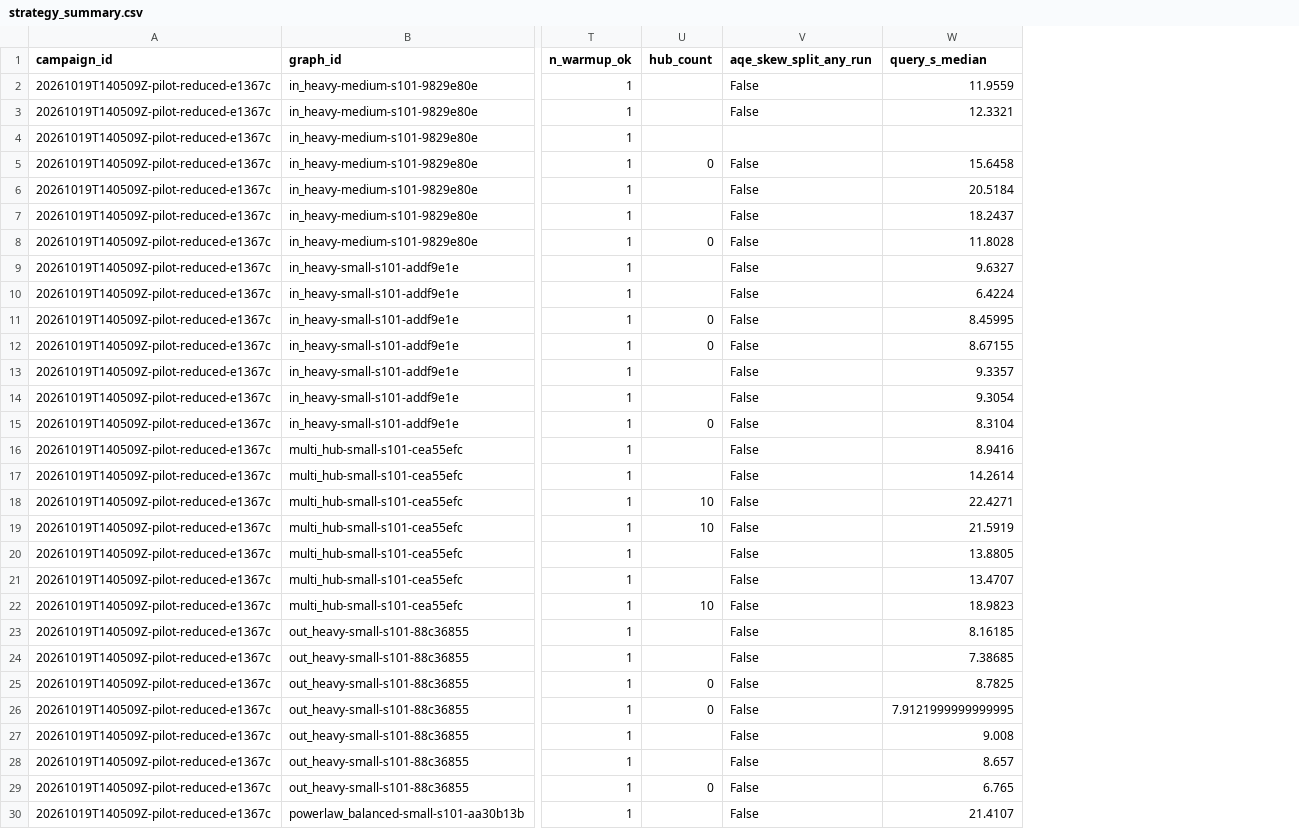
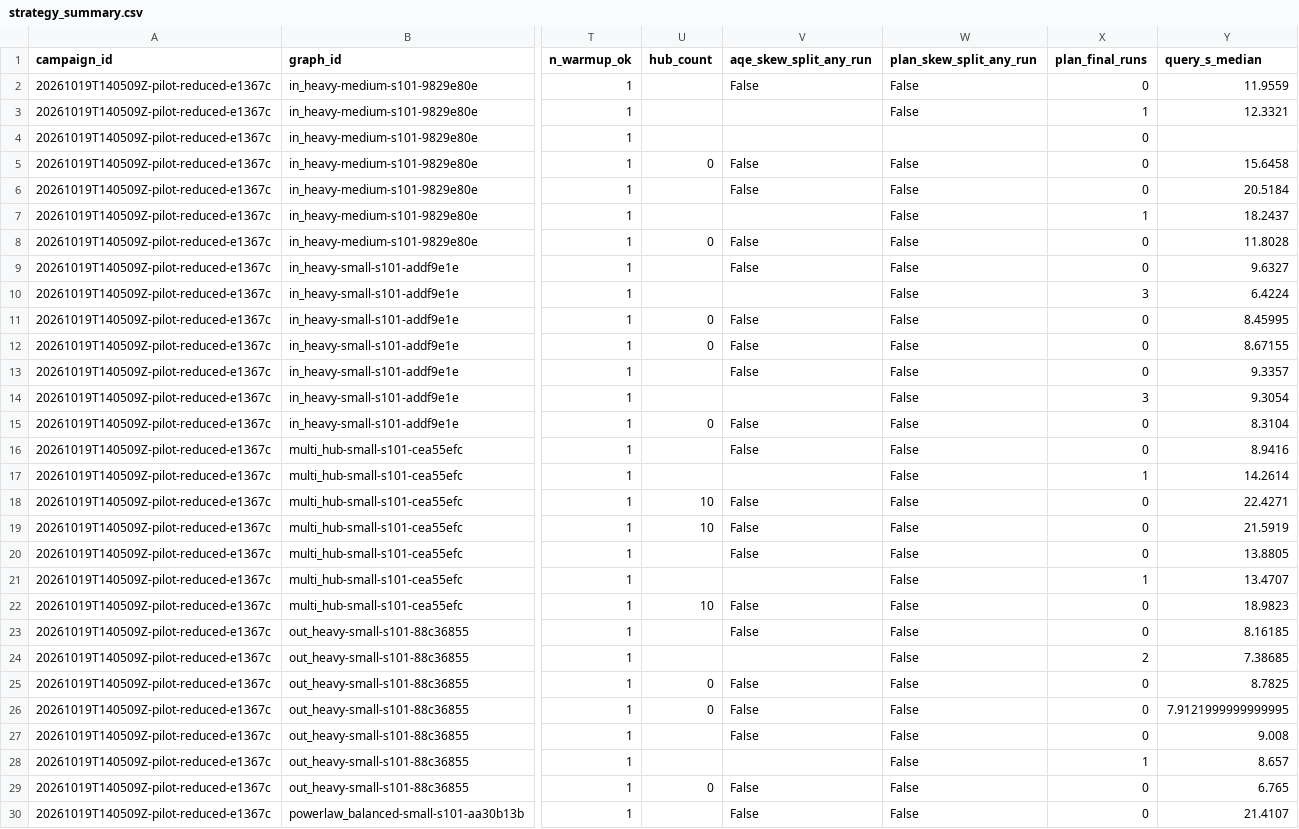
Before and after one commit to Harshil24Agrawal/big-data, a CSV file: datasets/derived/20261019T140509Z-pilot-reduced-e1367c/strategy_summary.csv, drawn as a sheet; only a part is shown, gaps mark what is left out; the diff covers the shown part only; the diff names each change by its address in the sheet, - before the commit and + after, or states it on an @@ line.

```diff
--- a/datasets/derived/20261019T140509Z-pilot-reduced-e1367c/strategy_summary.csv
+++ b/datasets/derived/20261019T140509Z-pilot-reduced-e1367c/strategy_summary.csv
+column W (plan_skew_split_any_run), rows 2-30: False | False |  | False | False | False | False | False | False | False | False | False | False | False | False | False | False | False | False | False | False | False | False | False | False | False | False | False | False
+column X (plan_final_runs), rows 2-30: 0 | 1 | 0 | 0 | 0 | 1 | 0 | 0 | 3 | 0 | 0 | 0 | 3 | 0 | 0 | 1 | 0 | 0 | 0 | 1 | 0 | 0 | 2 | 0 | 0 | 0 | 1 | 0 | 0
-V3 (aqe_skew_split_any_run): False
+V3 (aqe_skew_split_any_run): (empty)
-V7 (aqe_skew_split_any_run): False
+V7 (aqe_skew_split_any_run): (empty)
-V10 (aqe_skew_split_any_run): False
+V10 (aqe_skew_split_any_run): (empty)
-V14 (aqe_skew_split_any_run): False
+V14 (aqe_skew_split_any_run): (empty)
-V17 (aqe_skew_split_any_run): False
+V17 (aqe_skew_split_any_run): (empty)
-V21 (aqe_skew_split_any_run): False
+V21 (aqe_skew_split_any_run): (empty)
-V24 (aqe_skew_split_any_run): False
+V24 (aqe_skew_split_any_run): (empty)
-V28 (aqe_skew_split_any_run): False
+V28 (aqe_skew_split_any_run): (empty)
```
Also changed, not shown: 4 edited cells elsewhere in this file, datasets/derived/20261019T140509Z-pilot-reduced-e1367c/graph_summary.csv, 12 other files.
